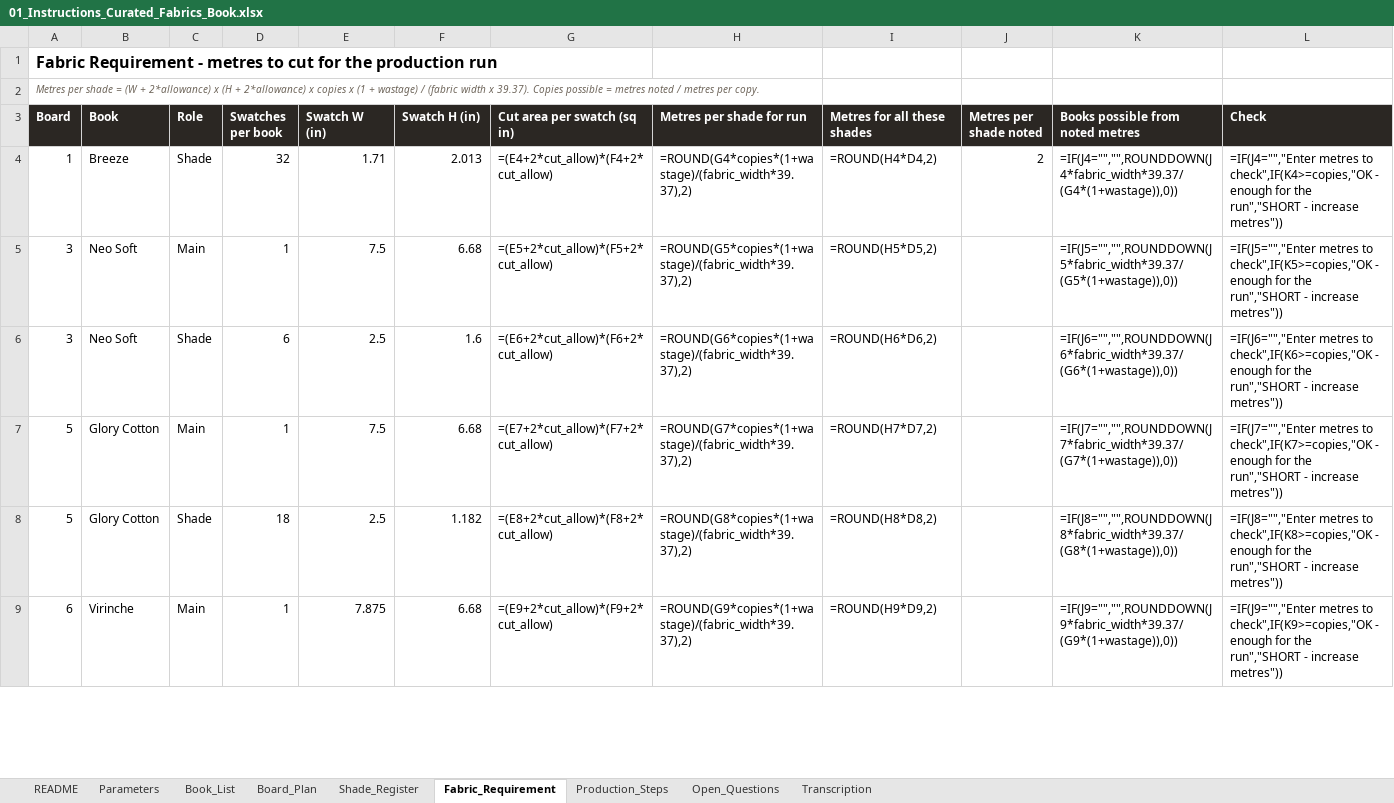
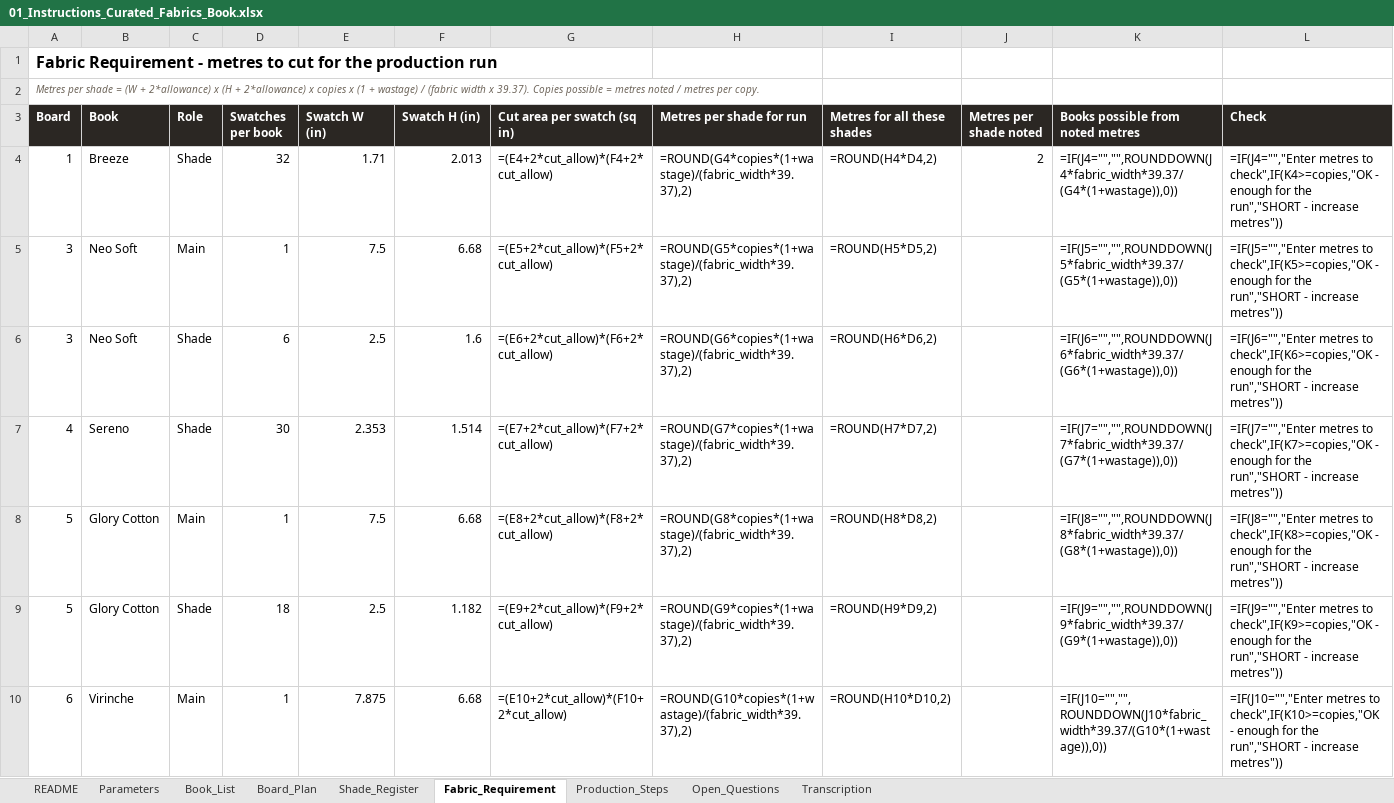
Before and after one commit to adybuildcon-a11y/adybuildcon, an Excel workbook: curated-book/output/01_Instructions_Curated_Fabrics_Book.xlsx, sheet Fabric_Requirement, drawn as a sheet; only a part is shown; values as stored, in another font and other column widths than the file's, no borders; formulas without a stored value are shown as written; conditional formats not drawn; addresses are those after the commit; the diff covers the shown part only; the diff names each change by its address in the sheet, - before the commit and + after, or states it on an @@ line.

```diff
--- a/curated-book/output/01_Instructions_Curated_Fabrics_Book.xlsx (sheet Fabric_Requirement)
+++ b/curated-book/output/01_Instructions_Curated_Fabrics_Book.xlsx (sheet Fabric_Requirement)
+row 7: 4 | Sereno | Shade | 30 | 2.353 | 1.514 | =(E7+2*cut_allow)*(F7+2*cut_allow) | =ROUND(G7*copies*(1+wastage)/(fabric_width*39.37),2) | =ROUND(H7*D7,2) |  | =IF(J7="","",ROUNDDOWN(J7*fabric_width*39.37/(G7*(1+wastage)),0)) | =IF(J7="","Enter metres to check",IF(K7>=copies,"OK - enough for the run","SHORT - increase metres"))
-G8 (Cut area per swatch (sq in)): =(E7+2*cut_allow)*(F7+2*cut_allow)
+G8 (Cut area per swatch (sq in)): =(E8+2*cut_allow)*(F8+2*cut_allow)
-H8 (Metres per shade for run): =ROUND(G7*copies*(1+wastage)/(fabric_width*39.37),2)
+H8 (Metres per shade for run): =ROUND(G8*copies*(1+wastage)/(fabric_width*39.37),2)
-I8 (Metres for all these shades): =ROUND(H7*D7,2)
+I8 (Metres for all these shades): =ROUND(H8*D8,2)
-K8 (Books possible from noted metres): =IF(J7="","",ROUNDDOWN(J7*fabric_width*39.37/(G7*(1+wastage)),0))
+K8 (Books possible from noted metres): =IF(J8="","",ROUNDDOWN(J8*fabric_width*39.37/(G8*(1+wastage)),0))
-L8 (Check): =IF(J7="","Enter metres to check",IF(K7>=copies,"OK - enough…
+L8 (Check): =IF(J8="","Enter metres to check",IF(K8>=copies,"OK - enough…
-G9 (Cut area per swatch (sq in)): =(E8+2*cut_allow)*(F8+2*cut_allow)
+G9 (Cut area per swatch (sq in)): =(E9+2*cut_allow)*(F9+2*cut_allow)
-H9 (Metres per shade for run): =ROUND(G8*copies*(1+wastage)/(fabric_width*39.37),2)
+H9 (Metres per shade for run): =ROUND(G9*copies*(1+wastage)/(fabric_width*39.37),2)
-I9 (Metres for all these shades): =ROUND(H8*D8,2)
+I9 (Metres for all these shades): =ROUND(H9*D9,2)
-K9 (Books possible from noted metres): =IF(J8="","",ROUNDDOWN(J8*fabric_width*39.37/(G8*(1+wastage)),0))
+K9 (Books possible from noted metres): =IF(J9="","",ROUNDDOWN(J9*fabric_width*39.37/(G9*(1+wastage)),0))
-L9 (Check): =IF(J8="","Enter metres to check",IF(K8>=copies,"OK - enough…
+L9 (Check): =IF(J9="","Enter metres to check",IF(K9>=copies,"OK - enough…
-G10 (Cut area per swatch (sq in)): =(E9+2*cut_allow)*(F9+2*cut_allow)
+G10 (Cut area per swatch (sq in)): =(E10+2*cut_allow)*(F10+2*cut_allow)
-H10 (Metres per shade for run): =ROUND(G9*copies*(1+wastage)/(fabric_width*39.37),2)
+H10 (Metres per shade for run): =ROUND(G10*copies*(1+wastage)/(fabric_width*39.37),2)
-I10 (Metres for all these shades): =ROUND(H9*D9,2)
+I10 (Metres for all these shades): =ROUND(H10*D10,2)
-K10 (Books possible from noted metres): =IF(J9="","",ROUNDDOWN(J9*fabric_width*39.37/(G9*(1+wastage)),0))
+K10 (Books possible from noted metres): =IF(J10="","",ROUNDDOWN(J10*fabric_width*39.37/(G10*(1+wastage)),0))
-L10 (Check): =IF(J9="","Enter metres to check",IF(K9>=copies,"OK - enough…
+L10 (Check): =IF(J10="","Enter metres to check",IF(K10>=copies,"OK - enough…
```
Also changed, not shown: 4 added rows and 86 edited cells elsewhere in this sheet, sheet Shade_Register, sheet Board_Plan, sheet Book_List, 32 other files.
